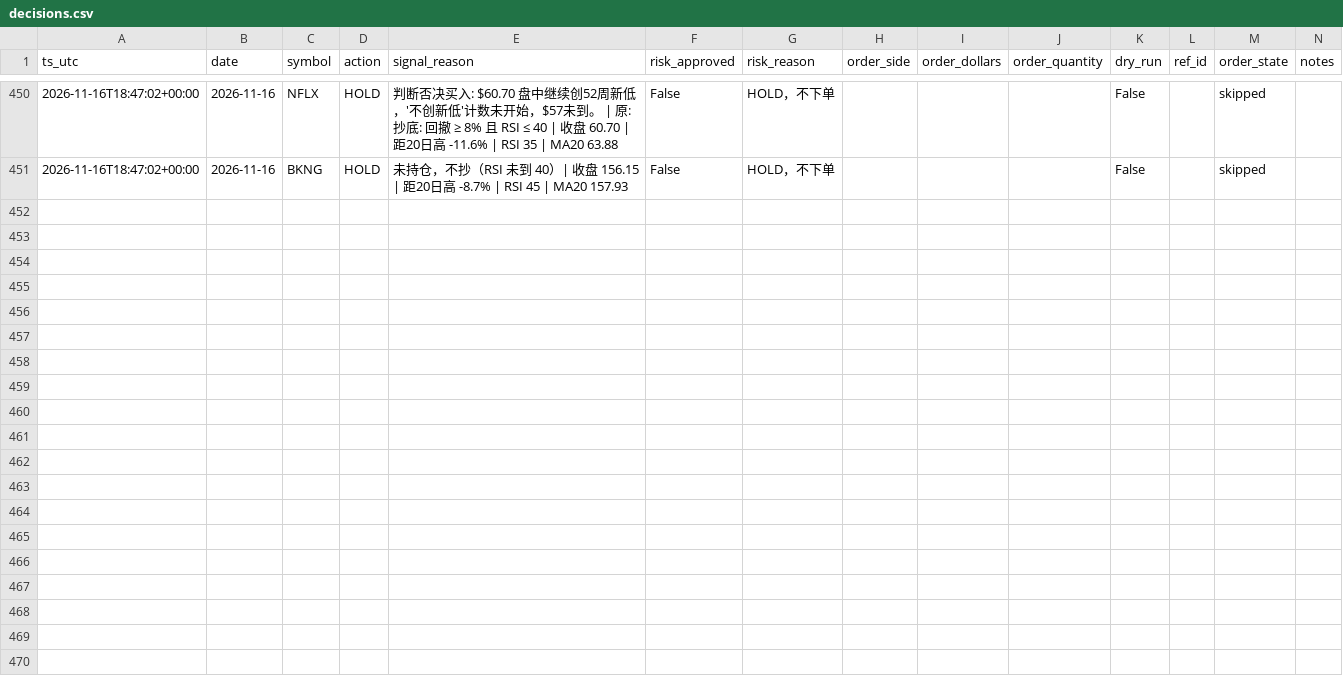
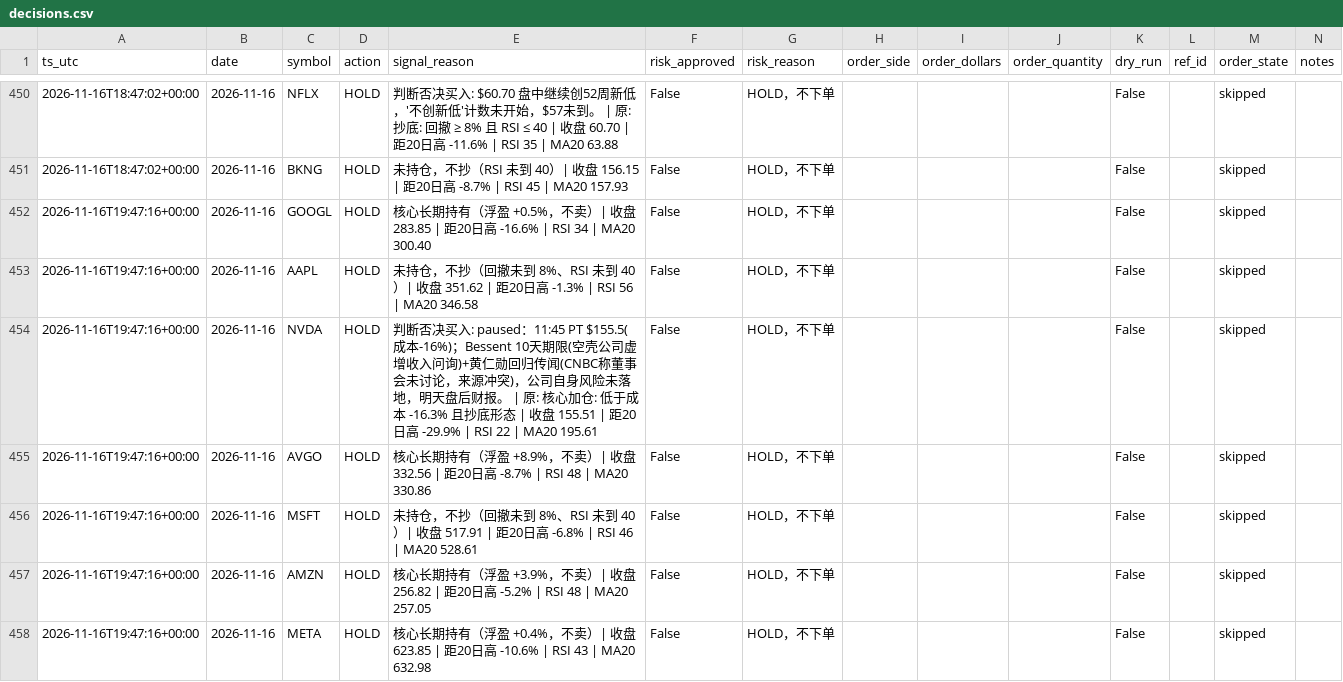
Before and after one commit to Lilylu0718/robinhood, a CSV file: decisions.csv, drawn as a sheet; only a part is shown, gaps mark what is left out; the diff covers the shown part only.

```diff
--- a/decisions.csv
+++ b/decisions.csv
@@ -451 +451,8 @@ ts_utc,date,symbol,action,signal_reason,risk_approved,risk_reason,order_side,ord
 2026-11-16T18:47:02+00:00,2026-11-16,BKNG,HOLD,未持仓，不抄（RSI 未到 40）| 收盘 156.15 | 距20日高 -8.7% | RSI 45 | MA20 157.93,False,HOLD，不下单,,,,False,,skipped,
+2026-11-16T19:47:16+00:00,2026-11-16,GOOGL,HOLD,核心长期持有（浮盈 +0.5%，不卖）| 收盘 283.85 | 距20日高 -16.6% | RSI 34 | MA20 300.40,False,HOLD，不下单,,,,False,,skipped,
+2026-11-16T19:47:16+00:00,2026-11-16,AAPL,HOLD,未持仓，不抄（回撤未到 8%、RSI 未到 40）| 收盘 351.62 | 距20日高 -1.3% | RSI 56 | MA20 346.58,False,HOLD，不下单,,,,False,,skipped,
+2026-11-16T19:47:16+00:00,2026-11-16,NVDA,HOLD,判断否决买入: paused：11:45 PT $155.5(成本-16%)；Bessent 10天期限(空壳公司虚增收入问询)+黄仁勋回归传闻(CNBC称董事会未讨论，来源冲突)，公司自身风险未落地，明天盘后财报。 | 原: 核心加仓: 低于成本 -16.3% 且抄底形态 | 收盘 155.51 | 距20日高 -29.9% | RSI 22 | MA20 195.61,False,HOLD，不下单,,,,False,,skipped,
+2026-11-16T19:47:16+00:00,2026-11-16,AVGO,HOLD,核心长期持有（浮盈 +8.9%，不卖）| 收盘 332.56 | 距20日高 -8.7% | RSI 48 | MA20 330.86,False,HOLD，不下单,,,,False,,skipped,
+2026-11-16T19:47:16+00:00,2026-11-16,MSFT,HOLD,未持仓，不抄（回撤未到 8%、RSI 未到 40）| 收盘 517.91 | 距20日高 -6.8% | RSI 46 | MA20 528.61,False,HOLD，不下单,,,,False,,skipped,
+2026-11-16T19:47:16+00:00,2026-11-16,AMZN,HOLD,核心长期持有（浮盈 +3.9%，不卖）| 收盘 256.82 | 距20日高 -5.2% | RSI 48 | MA20 257.05,False,HOLD，不下单,,,,False,,skipped,
+2026-11-16T19:47:16+00:00,2026-11-16,META,HOLD,核心长期持有（浮盈 +0.4%，不卖）| 收盘 623.85 | 距20日高 -10.6% | RSI 43 | MA20 632.98,False,HOLD，不下单,,,,False,,skipped,
```
Also changed, not shown: 7 added rows elsewhere in this file, equity.csv, 2 other files.
